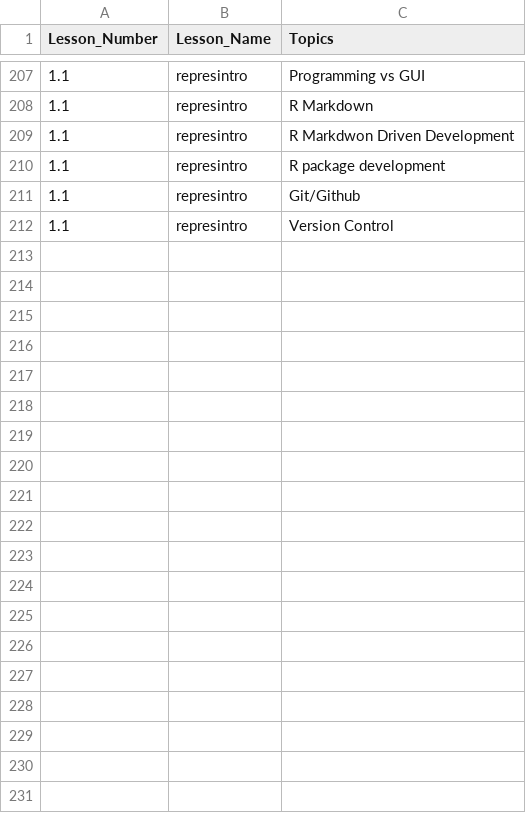
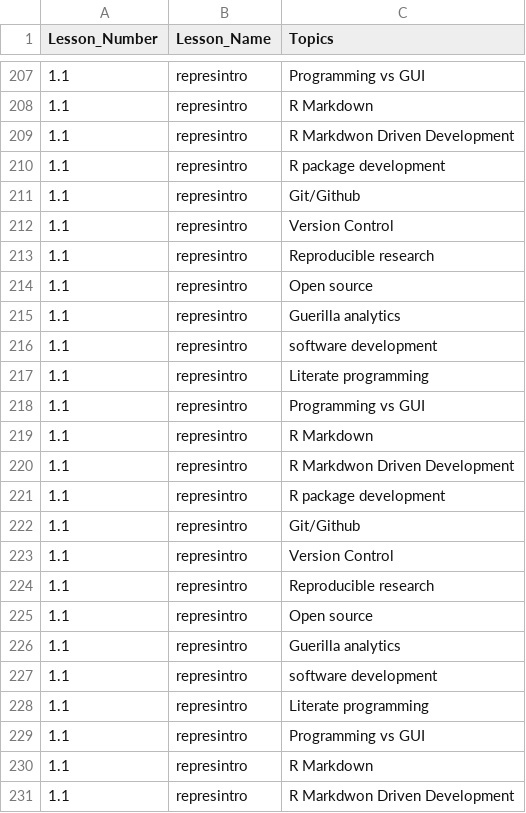
Before and after one commit to kjettil/tlsc-dsfb26v-20_workflows, a CSV file: course_contents.csv, drawn as a sheet; only a part is shown, gaps mark what is left out; the diff covers the shown part only.

Commit message:
finished part 1 of lesson 1

```diff
--- a/course_contents.csv
+++ b/course_contents.csv
@@ -212 +212,20 @@ Lesson_Number,Lesson_Name,Topics
 1.1,represintro,Version Control
+1.1,represintro,Reproducible research
+1.1,represintro,Open source
+1.1,represintro,Guerilla analytics
+1.1,represintro,software development
+1.1,represintro,Literate programming
+1.1,represintro,Programming vs GUI
+1.1,represintro,R Markdown
+1.1,represintro,R Markdwon Driven Development
+1.1,represintro,R package development
+1.1,represintro,Git/Github
+1.1,represintro,Version Control
+1.1,represintro,Reproducible research
+1.1,represintro,Open source
+1.1,represintro,Guerilla analytics
+1.1,represintro,software development
+1.1,represintro,Literate programming
+1.1,represintro,Programming vs GUI
+1.1,represintro,R Markdown
+1.1,represintro,R Markdwon Driven Development
```
Also changed, not shown: 46 added rows elsewhere in this file, 4 other files.
